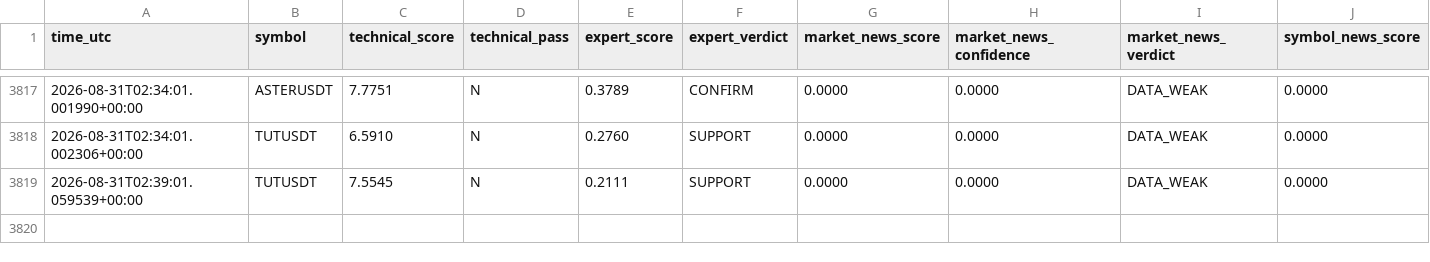
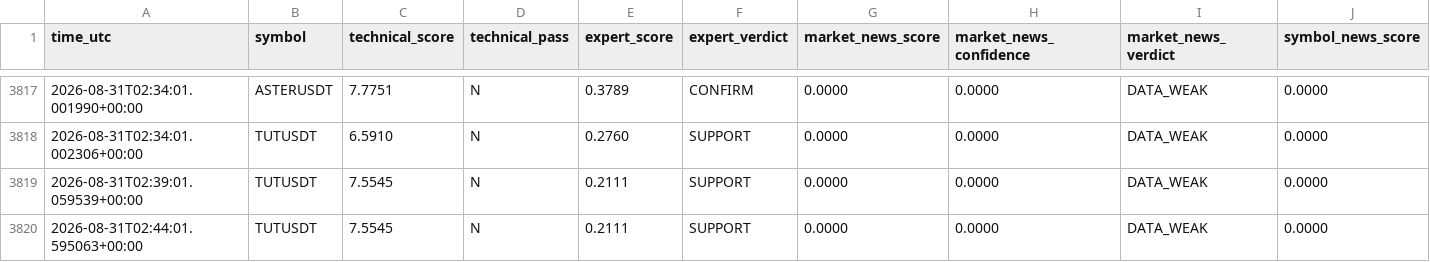
Before and after one commit to mrmatinbolandnazar-web/crypto-paper-bot, a CSV file: vps_reports/news_shadow_v5_4.csv, drawn as a sheet; only a part is shown, gaps mark what is left out; rows hold the shown columns only; the diff names each change by its address in the sheet, - before the commit and + after, or states it on an @@ line.

```diff
--- a/vps_reports/news_shadow_v5_4.csv
+++ b/vps_reports/news_shadow_v5_4.csv
+row 3820: 2026-08-31T02:44:01.595063+00:00 | TUTUSDT | 7.5545 | N | 0.2111 | SUPPORT | 0.0000 | 0.0000 | DATA_WEAK | 0.0000
```
Also changed, not shown: vps_reports/crowd_psychology_v5_5.csv, 9 other files.
